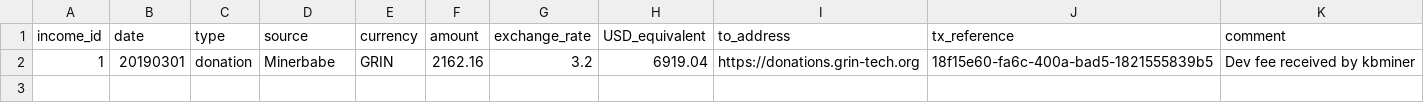
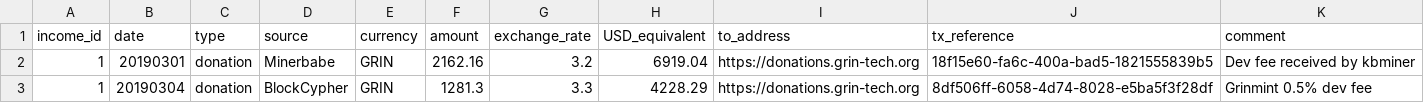
Before and after one commit to mimblewimble/grin-pm, a CSV file: financials/income_log.csv, drawn as a sheet.

Commit message:
Add Grinmint February donation

```diff
--- a/financials/income_log.csv
+++ b/financials/income_log.csv
@@ -2 +2,2 @@ income_id,date,type,source,currency,amount,exchange_rate,USD_equivalent,to_addre
 1,20190301,donation,Minerbabe,GRIN,2162.16,3.2,6919.04,https://donations.grin-tech.org,18f15e60-fa6c-400a-bad5-1821555839b5,Dev fee received by kbminer
+1,20190304,donation,BlockCypher,GRIN,1281.3,3.3,4228.29,https://donations.grin-tech.org,8df506ff-6058-4d74-8028-e5ba5f3f28df,Grinmint 0.5% dev fee
```
